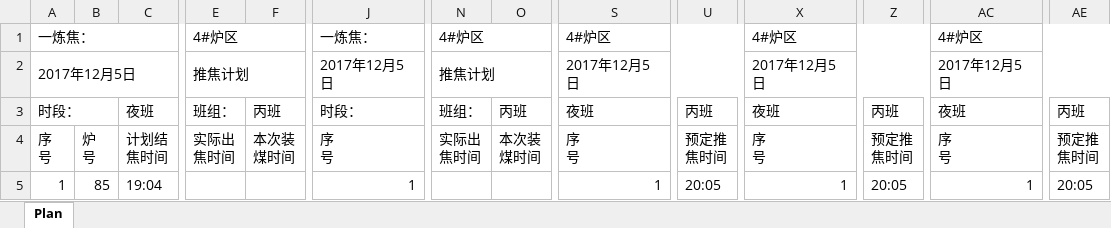
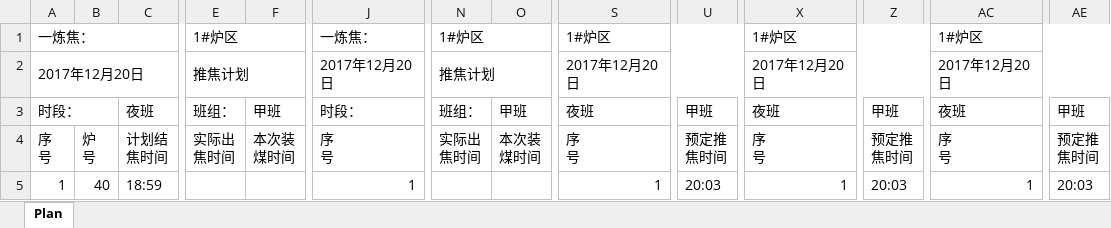
Before and after one commit to RL-BB/WGPM, an Excel workbook: PushPlan.xlsx, sheet Plan, drawn as a sheet; only a part is shown, gaps mark what is left out; values as stored, in another font and other column widths than the file's, no cell formats; the diff covers the shown part only; the diff names each change by its address in the sheet, - before the commit and + after, or states it on an @@ line.

```diff
--- a/PushPlan.xlsx (sheet Plan)
+++ b/PushPlan.xlsx (sheet Plan)
-E1: 4#炉区
+E1: 1#炉区
-N1: 4#炉区
+N1: 1#炉区
-S1: 4#炉区
+S1: 1#炉区
-X1: 4#炉区
+X1: 1#炉区
-AC1: 4#炉区
+AC1: 1#炉区
-A2: 2017年12月5日
+A2: 2017年12月20日
-J2: 2017年12月5日
+J2: 2017年12月20日
-S2: 2017年12月5日
+S2: 2017年12月20日
-X2: 2017年12月5日
+X2: 2017年12月20日
-AC2: 2017年12月5日
+AC2: 2017年12月20日
-F3: 丙班
+F3: 甲班
-O3: 丙班
+O3: 甲班
-U3: 丙班
+U3: 甲班
-Z3: 丙班
+Z3: 甲班
-AE3: 丙班
+AE3: 甲班
-B5: 85
+B5: 40
-C5: 19:04
+C5: 18:59
-U5: 20:05
+U5: 20:03
-Z5: 20:05
+Z5: 20:03
-AE5: 20:05
+AE5: 20:03
```
Also changed, not shown: 415 edited cells elsewhere in this sheet, cell formats, PlanModel.xlsx, 29 other files.
